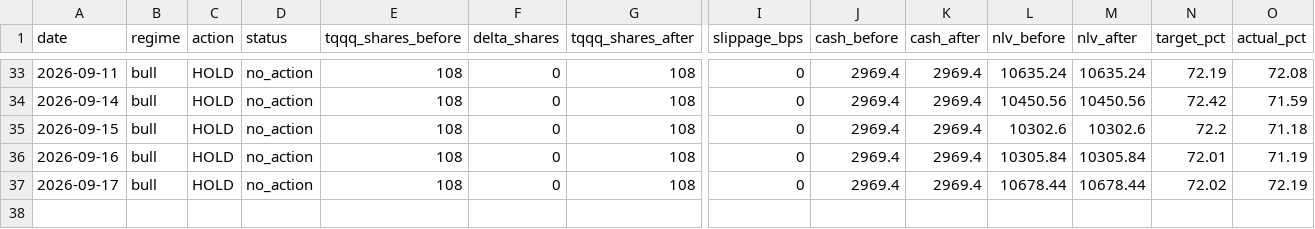
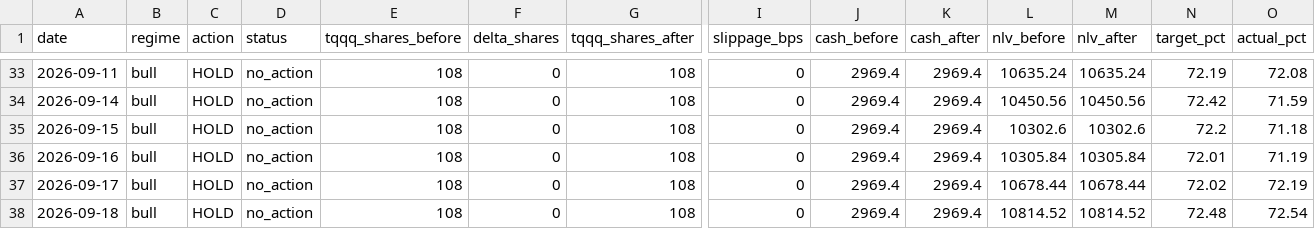
Before and after one commit to samarth339/bot-trader-3leveraged, a CSV file: logs/paper_trades.csv, drawn as a sheet; only a part is shown, gaps mark what is left out; rows hold the shown columns only; the diff names each change by its address in the sheet, - before the commit and + after, or states it on an @@ line.

```diff
--- a/logs/paper_trades.csv
+++ b/logs/paper_trades.csv
+row 38: 2026-09-18 | bull | HOLD | no_action | 108 | 0 | 108 | 0 | 2969.4 | 2969.4 | 10814.52 | 10814.52 | 72.48 | 72.54
```
Also changed, not shown: 1 other file.
